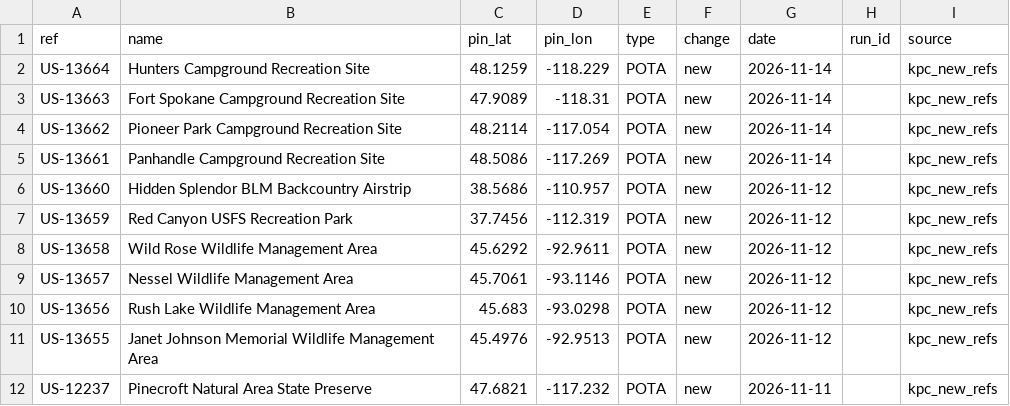
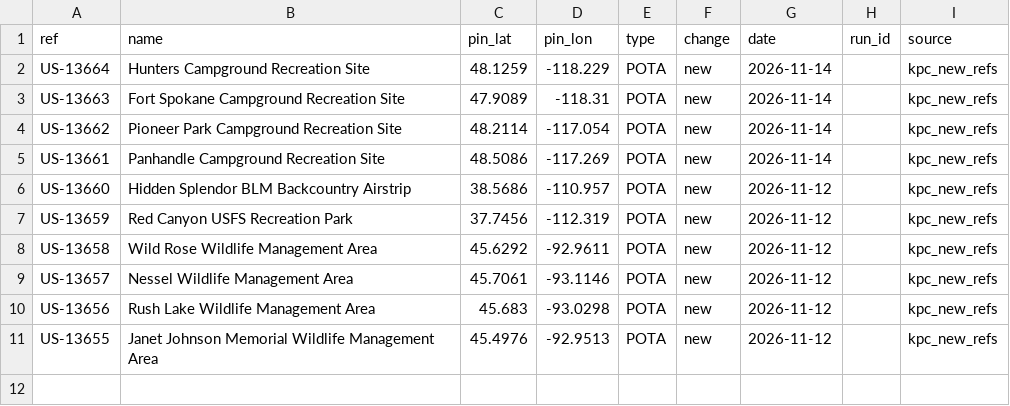
Before and after one commit to KentuckyPortableClub/KPC-Links, a CSV file: data/new-refs/keeper-list.csv, drawn as a sheet; the diff names each change by its address in the sheet, - before the commit and + after, or states it on an @@ line.

```diff
--- a/data/new-refs/keeper-list.csv
+++ b/data/new-refs/keeper-list.csv
-row 12: US-12237 | Pinecroft Natural Area State Preserve | 47.6821 | -117.232 | POTA | new | 2026-11-11 |  | kpc_new_refs
```
Also changed, not shown: 2 other files.
